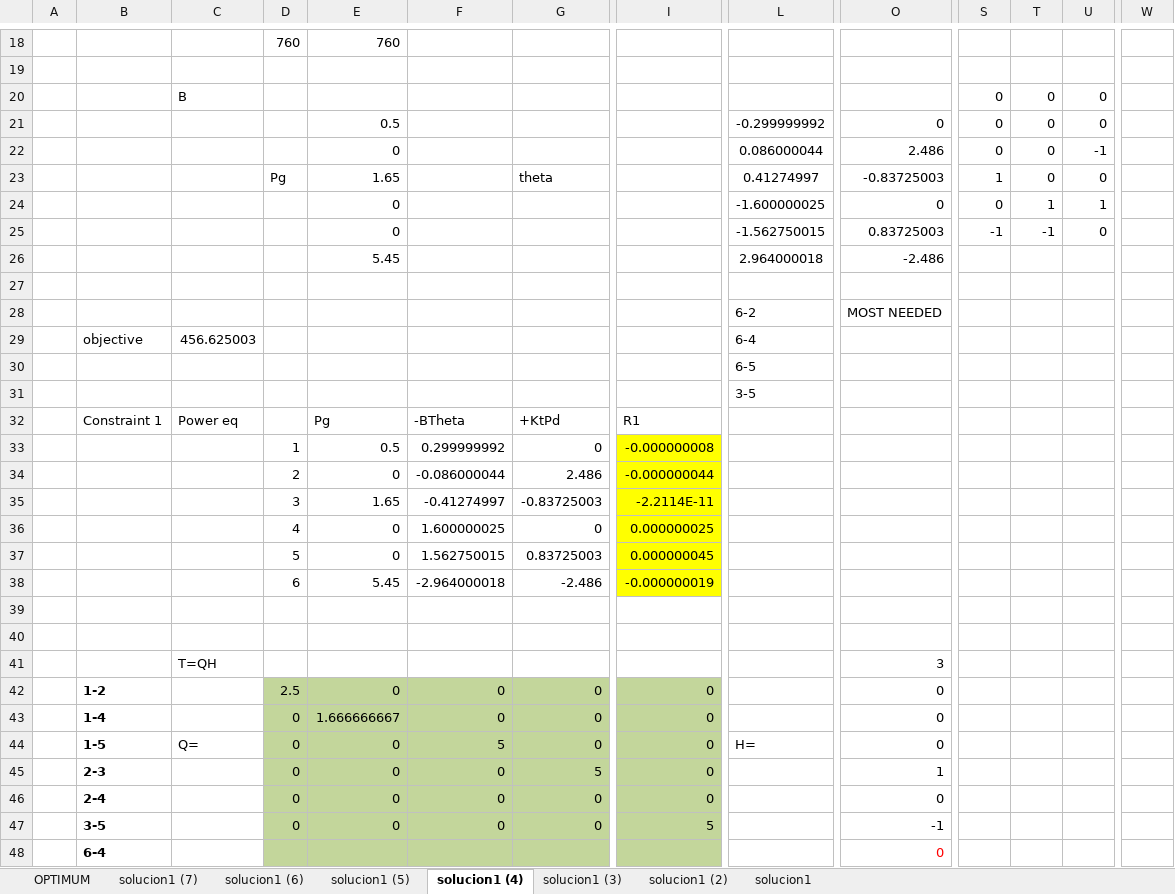
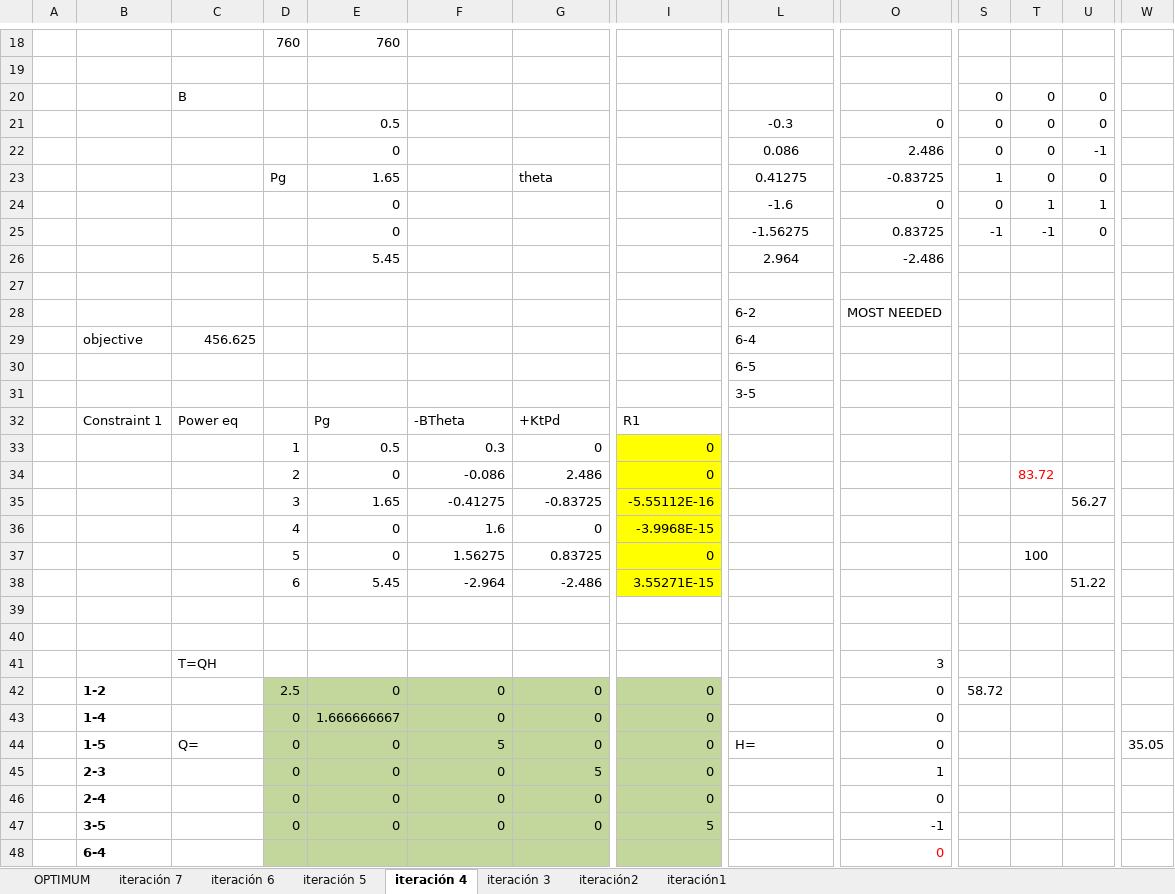
Before and after one commit to pmdeoliveiradejesus/PSE, an Excel workbook: C10_TEP/C10_E1 Garver LP.xlsx, sheet iteración 4, drawn as a sheet; only a part is shown, gaps mark what is left out; values as stored, in another font and other column widths than the file's, no borders; charts and pictures not drawn; removed rows and columns are numbered as before the commit, all else as after; rows hold the shown columns only; the diff covers the shown part only; the diff names each change by its address in the sheet, - before the commit and + after, or states it on an @@ line.

```diff
--- a/C10_TEP/C10_E1 Garver LP.xlsx (sheet iteración 4)
+++ b/C10_TEP/C10_E1 Garver LP.xlsx (sheet iteración 4)
-sheet tab: solucion1 (7)
+sheet tab: iteración 7
-sheet tab: solucion1 (6)
+sheet tab: iteración 6
-sheet tab: solucion1 (5)
+sheet tab: iteración 5
-sheet tab: solucion1 (4)
+sheet tab: iteración 4
-sheet tab: solucion1 (3)
+sheet tab: iteración 3
-sheet tab: solucion1 (2)
+sheet tab: iteración2
-sheet tab: solucion1
+sheet tab: iteración1
-L21: -0.299999992
+L21: -0.3
-L22: 0.086000044
+L22: 0.086
-L23: 0.41274997
+L23: 0.41275
-O23: -0.83725003
+O23: -0.83725
-L24: -1.600000025
+L24: -1.6
-L25: -1.562750015
+L25: -1.56275
-O25: 0.83725003
+O25: 0.83725
-L26: 2.964000018
+L26: 2.964
-C29: 456.625003
+C29: 456.625
-F33: 0.299999992
+F33: 0.3
-I33: -0.000000008
+I33: 0
-F34: -0.086000044
+F34: -0.086
-I34: -0.000000044
+I34: 0
-T34: (empty)
+T34: 83.72
-row 35:  |  |  | 3 | 1.65 | -0.41274997 | -0.83725003 | -2.2114E-11
+row 35:  |  |  | 3 | 1.65 | -0.41275 | -0.83725 | -5.55112E-16 |  |  |  |  | 56.27
-F36: 1.600000025
+F36: 1.6
-I36: 0.000000025
+I36: -3.9968E-15
-row 37:  |  |  | 5 | 0 | 1.562750015 | 0.83725003 | 0.000000045
+row 37:  |  |  | 5 | 0 | 1.56275 | 0.83725 | 0 |  |  |  | 100
-F38: -2.964000018
+F38: -2.964
-I38: -0.000000019
+I38: 3.55271E-15
-U38: (empty)
+U38: 51.22
-S42: (empty)
+S42: 58.72
-W44: (empty)
+W44: 35.05
```
Also changed, not shown: 15 edited cells elsewhere in this sheet, sheet iteración 5, sheet iteración2, sheet iteración 3, sheet iteración 6, sheet iteración 7, sheet OPTIMUM, 1 more sheet, formulas that keep their value, charts or pictures.
